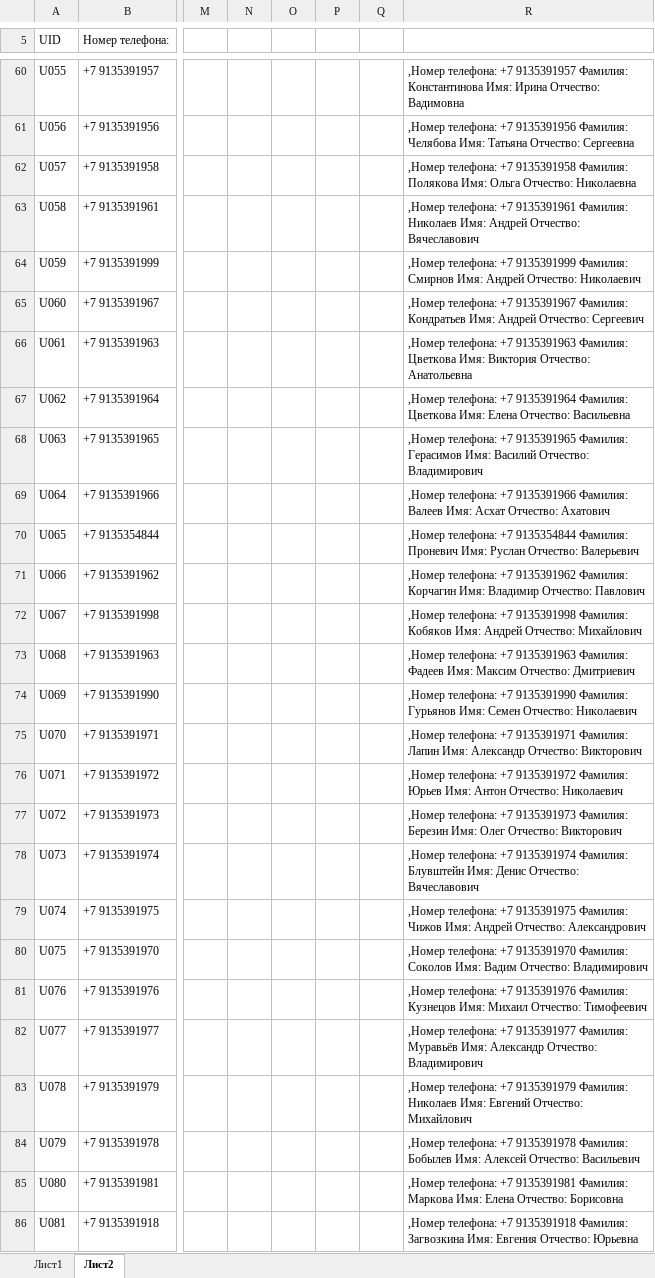
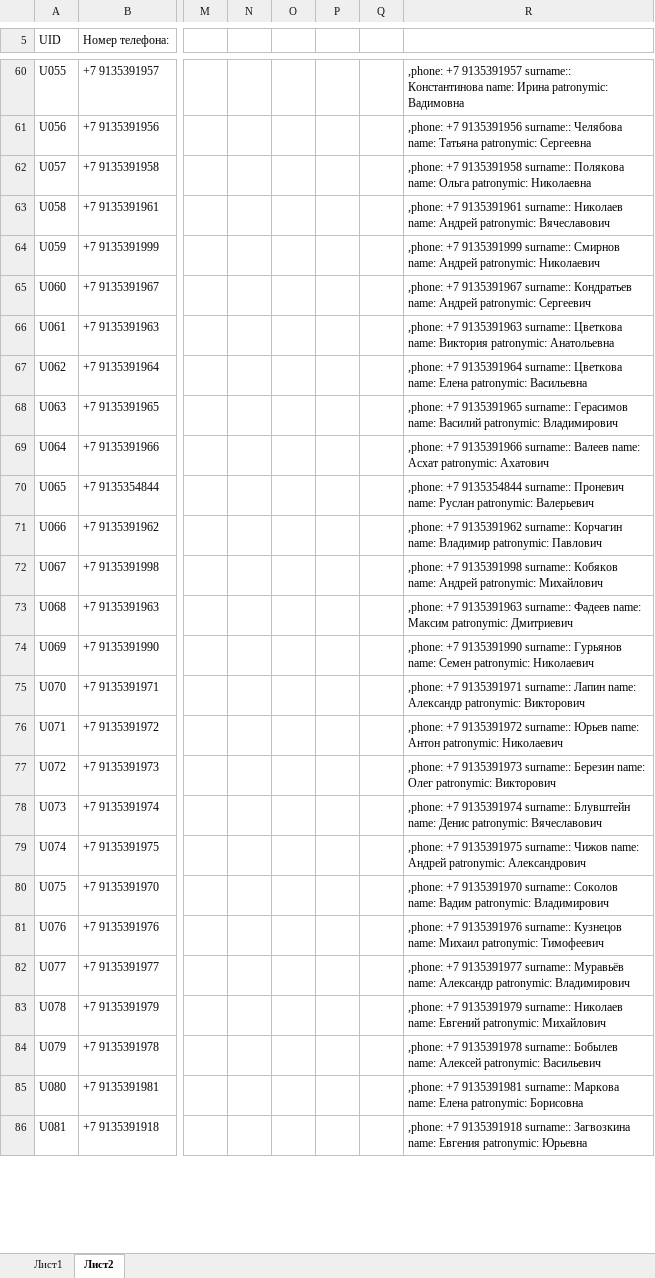
Before and after one commit to SergeyAli/Python_Seminar, an Excel workbook: Sem/Sem_001.xlsx, sheet Лист2, drawn as a sheet; only a part is shown, gaps mark what is left out; values as stored, in another font and other column widths than the file's, no borders; the diff covers the shown part only; the diff names each change by its address in the sheet, - before the commit and + after, or states it on an @@ line.

```diff
--- a/Sem/Sem_001.xlsx (sheet Лист2)
+++ b/Sem/Sem_001.xlsx (sheet Лист2)
-R60: ,Номер телефона: +7 9135391957 Фамилия: Константинова Имя: Ирина Отчество: Вадимовна
+R60: ,phone: +7 9135391957 surname:: Константинова name: Ирина patronymic: Вадимовна
-R61: ,Номер телефона: +7 9135391956 Фамилия: Челябова Имя: Татьяна Отчество: Сергеевна
+R61: ,phone: +7 9135391956 surname:: Челябова name: Татьяна patronymic: Сергеевна
-R62: ,Номер телефона: +7 9135391958 Фамилия: Полякова Имя: Ольга Отчество: Николаевна
+R62: ,phone: +7 9135391958 surname:: Полякова name: Ольга patronymic: Николаевна
-R63: ,Номер телефона: +7 9135391961 Фамилия: Николаев Имя: Андрей Отчество: Вячеславович
+R63: ,phone: +7 9135391961 surname:: Николаев name: Андрей patronymic: Вячеславович
-R64: ,Номер телефона: +7 9135391999 Фамилия: Смирнов Имя: Андрей Отчество: Николаевич
+R64: ,phone: +7 9135391999 surname:: Смирнов name: Андрей patronymic: Николаевич
-R65: ,Номер телефона: +7 9135391967 Фамилия: Кондратьев Имя: Андрей Отчество: Сергеевич
+R65: ,phone: +7 9135391967 surname:: Кондратьев name: Андрей patronymic: Сергеевич
-R66: ,Номер телефона: +7 9135391963 Фамилия: Цветкова Имя: Виктория Отчество: Анатольевна
+R66: ,phone: +7 9135391963 surname:: Цветкова name: Виктория patronymic: Анатольевна
-R67: ,Номер телефона: +7 9135391964 Фамилия: Цветкова Имя: Елена Отчество: Васильевна
+R67: ,phone: +7 9135391964 surname:: Цветкова name: Елена patronymic: Васильевна
-R68: ,Номер телефона: +7 9135391965 Фамилия: Герасимов Имя: Василий Отчество: Владимирович
+R68: ,phone: +7 9135391965 surname:: Герасимов name: Василий patronymic: Владимирович
-R69: ,Номер телефона: +7 9135391966 Фамилия: Валеев Имя: Асхат Отчество: Ахатович
+R69: ,phone: +7 9135391966 surname:: Валеев name: Асхат patronymic: Ахатович
-R70: ,Номер телефона: +7 9135354844 Фамилия: Проневич Имя: Руслан Отчество: Валерьевич
+R70: ,phone: +7 9135354844 surname:: Проневич name: Руслан patronymic: Валерьевич
-R71: ,Номер телефона: +7 9135391962 Фамилия: Корчагин Имя: Владимир Отчество: Павлович
+R71: ,phone: +7 9135391962 surname:: Корчагин name: Владимир patronymic: Павлович
-R72: ,Номер телефона: +7 9135391998 Фамилия: Кобяков Имя: Андрей Отчество: Михайлович
+R72: ,phone: +7 9135391998 surname:: Кобяков name: Андрей patronymic: Михайлович
-R73: ,Номер телефона: +7 9135391963 Фамилия: Фадеев Имя: Максим Отчество: Дмитриевич
+R73: ,phone: +7 9135391963 surname:: Фадеев name: Максим patronymic: Дмитриевич
-R74: ,Номер телефона: +7 9135391990 Фамилия: Гурьянов Имя: Семен Отчество: Николаевич
+R74: ,phone: +7 9135391990 surname:: Гурьянов name: Семен patronymic: Николаевич
-R75: ,Номер телефона: +7 9135391971 Фамилия: Лапин Имя: Александр Отчество: Викторович
+R75: ,phone: +7 9135391971 surname:: Лапин name: Александр patronymic: Викторович
-R76: ,Номер телефона: +7 9135391972 Фамилия: Юрьев Имя: Антон Отчество: Николаевич
+R76: ,phone: +7 9135391972 surname:: Юрьев name: Антон patronymic: Николаевич
-R77: ,Номер телефона: +7 9135391973 Фамилия: Березин Имя: Олег Отчество: Викторович
+R77: ,phone: +7 9135391973 surname:: Березин name: Олег patronymic: Викторович
-R78: ,Номер телефона: +7 9135391974 Фамилия: Блувштейн Имя: Денис Отчество: Вячеславович
+R78: ,phone: +7 9135391974 surname:: Блувштейн name: Денис patronymic: Вячеславович
-R79: ,Номер телефона: +7 9135391975 Фамилия: Чижов Имя: Андрей Отчество: Александрович
+R79: ,phone: +7 9135391975 surname:: Чижов name: Андрей patronymic: Александрович
-R80: ,Номер телефона: +7 9135391970 Фамилия: Соколов Имя: Вадим Отчество: Владимирович
+R80: ,phone: +7 9135391970 surname:: Соколов name: Вадим patronymic: Владимирович
-R81: ,Номер телефона: +7 9135391976 Фамилия: Кузнецов Имя: Михаил Отчество: Тимофеевич
+R81: ,phone: +7 9135391976 surname:: Кузнецов name: Михаил patronymic: Тимофеевич
-R82: ,Номер телефона: +7 9135391977 Фамилия: Муравьёв Имя: Александр Отчество: Владимирович
+R82: ,phone: +7 9135391977 surname:: Муравьёв name: Александр patronymic: Владимирович
-R83: ,Номер телефона: +7 9135391979 Фамилия: Николаев Имя: Евгений Отчество: Михайлович
+R83: ,phone: +7 9135391979 surname:: Николаев name: Евгений patronymic: Михайлович
-R84: ,Номер телефона: +7 9135391978 Фамилия: Бобылев Имя: Алексей Отчество: Васильевич
+R84: ,phone: +7 9135391978 surname:: Бобылев name: Алексей patronymic: Васильевич
-R85: ,Номер телефона: +7 9135391981 Фамилия: Маркова Имя: Елена Отчество: Борисовна
+R85: ,phone: +7 9135391981 surname:: Маркова name: Елена patronymic: Борисовна
-R86: ,Номер телефона: +7 9135391918 Фамилия: Загвозкина Имя: Евгения Отчество: Юрьевна
+R86: ,phone: +7 9135391918 surname:: Загвозкина name: Евгения patronymic: Юрьевна
```
Also changed, not shown: 162 edited cells elsewhere in this sheet, 11 other files.
